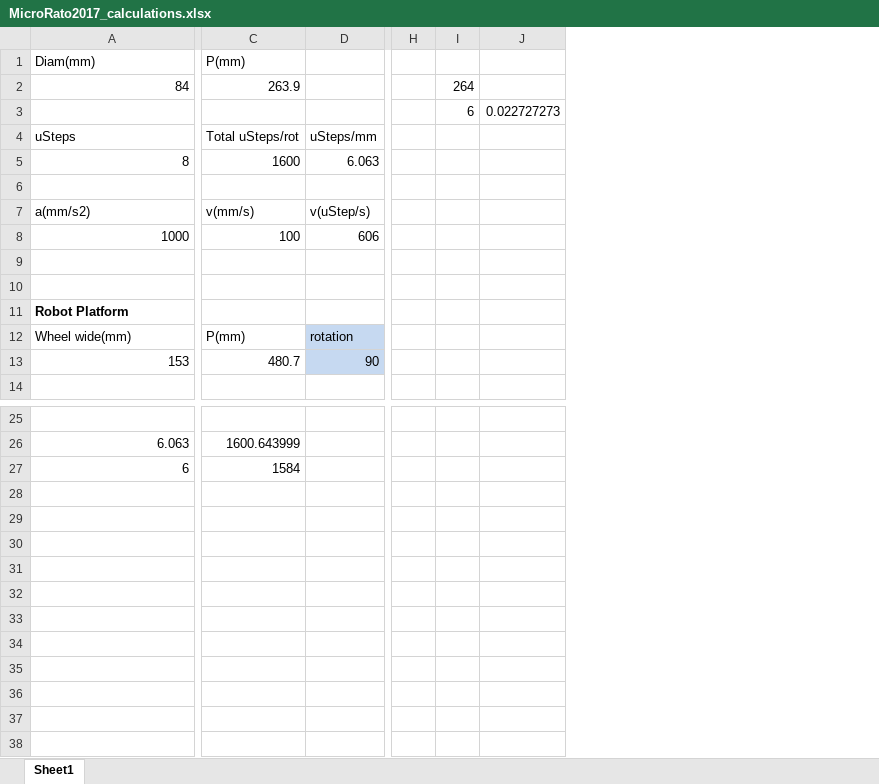
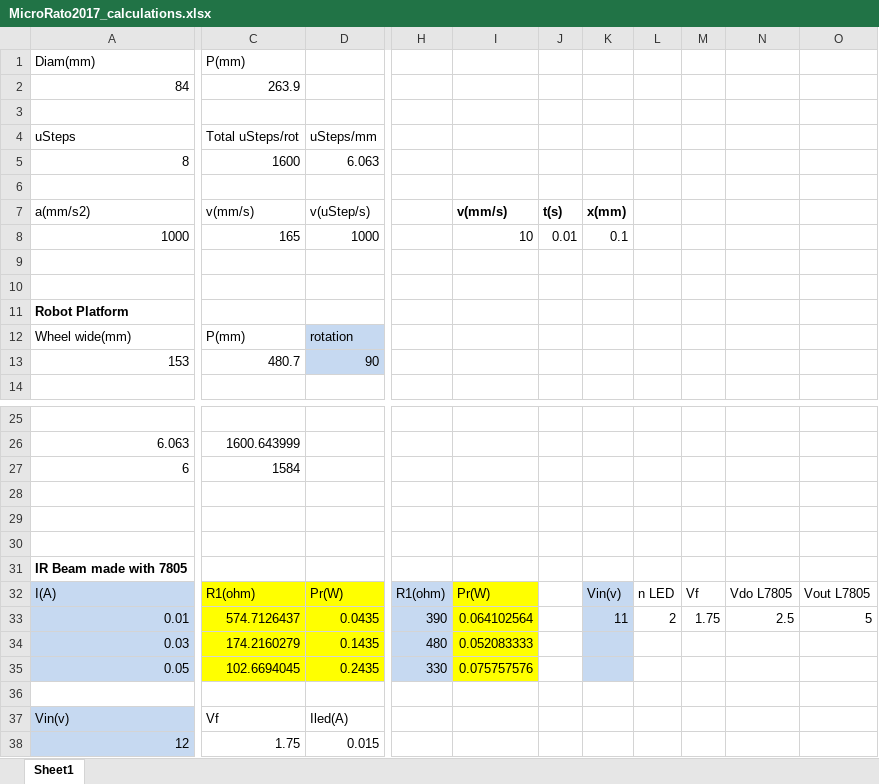
Before and after one commit to HardwareCity/hardwarecity_micromouse_2017, an Excel workbook: Arduino/Documentation/MicroRato2017_calculations.xlsx, sheet Sheet1, drawn as a sheet; only a part is shown, gaps mark what is left out; values as stored, in another font and other column widths than the file's, no borders; removed rows and columns are numbered as before the commit, all else as after; rows hold the shown columns only; the diff names each change by its address in the sheet, - before the commit and + after, or states it on an @@ line.

```diff
--- a/Arduino/Documentation/MicroRato2017_calculations.xlsx (sheet Sheet1)
+++ b/Arduino/Documentation/MicroRato2017_calculations.xlsx (sheet Sheet1)
-column H, empty
-column I, rows 2-3: 264 | 6
-column J, row 3: 0.022727273
+column H, empty
+column I, rows 7-8: v(mm/s) | 10
+column J, rows 7-8: t(s) | 0.01
+column K, rows 7-8: x(mm) | 0.1
+column L, empty
+column M, empty
+column N, empty
+column O, empty
-row 3:  |  |  |  | 6 | 0.022727273
+row 3: (empty)
-C8 (Total uSteps/rot): 100
+C8 (Total uSteps/rot): 165
-D8 (uSteps/mm): 606
+D8 (uSteps/mm): 1000
+row 28: (empty)
+row 29: (empty)
+row 30: (empty)
+row 31: IR Beam made with 7805
+row 32: I(A) | R1(ohm) | Pr(W) | R1(ohm) | Pr(W) |  | Vin(v) | n LED | Vf | Vdo L7805 | Vout L7805
+row 33: 0.01 | 574.7126437 | 0.0435 | 390 | 0.064102564 |  | 11 | 2 | 1.75 | 2.5 | 5
+row 34: 0.03 | 174.2160279 | 0.1435 | 480 | 0.052083333
+row 35: 0.05 | 102.6694045 | 0.2435 | 330 | 0.075757576
+row 36: (empty)
+row 37: Vin(v) | Vf | Iled(A)
+row 38: 12 | 1.75 | 0.015
```
Also changed, not shown: 5 other files.
